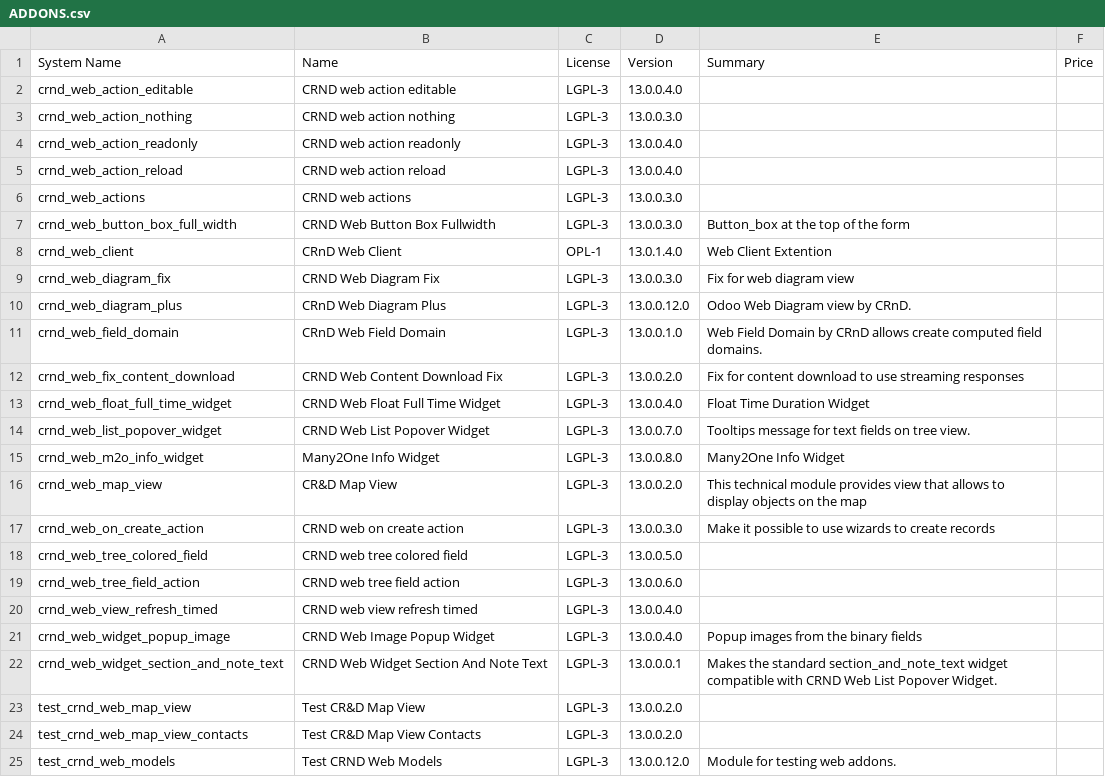
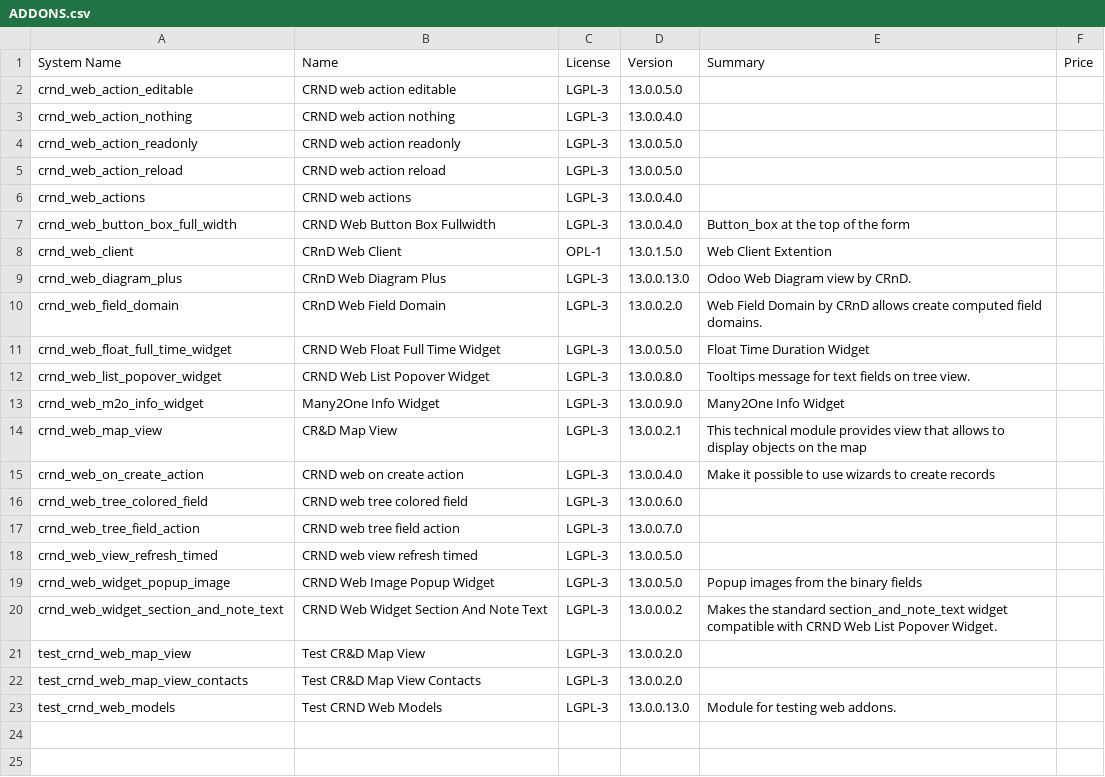
Before and after one commit to crnd-inc/crnd-web, a CSV file: ADDONS.csv, drawn as a sheet.

```diff
--- a/ADDONS.csv
+++ b/ADDONS.csv
@@ -1,25 +1,23 @@
 "System Name","Name","License","Version","Summary","Price",
-"crnd_web_action_editable","CRND web action editable","LGPL-3","13.0.0.4.0","","",
-"crnd_web_action_nothing","CRND web action nothing","LGPL-3","13.0.0.3.0","","",
-"crnd_web_action_readonly","CRND web action readonly","LGPL-3","13.0.0.4.0","","",
-"crnd_web_action_reload","CRND web action reload","LGPL-3","13.0.0.4.0","","",
-"crnd_web_actions","CRND web actions","LGPL-3","13.0.0.3.0","","",
-"crnd_web_button_box_full_width","CRND Web Button Box Fullwidth","LGPL-3","13.0.0.3.0","Button_box at the top of the form","",
-"crnd_web_client","CRnD Web Client","OPL-1","13.0.1.4.0","Web Client Extention","",
-"crnd_web_diagram_fix","CRND Web Diagram Fix","LGPL-3","13.0.0.3.0","Fix for web diagram view","",
-"crnd_web_diagram_plus","CRnD Web Diagram Plus","LGPL-3","13.0.0.12.0","Odoo Web Diagram view by CRnD.","",
-"crnd_web_field_domain","CRnD Web Field Domain","LGPL-3","13.0.0.1.0","Web Field Domain by CRnD allows create computed field domains.","",
-"crnd_web_fix_content_download","CRND Web Content Download Fix","LGPL-3","13.0.0.2.0","Fix for content download to use streaming responses","",
-"crnd_web_float_full_time_widget","CRND Web Float Full Time Widget","LGPL-3","13.0.0.4.0","Float Time Duration Widget","",
-"crnd_web_list_popover_widget","CRND Web List Popover Widget","LGPL-3","13.0.0.7.0","Tooltips message for text fields on tree view.","",
-"crnd_web_m2o_info_widget","Many2One Info Widget","LGPL-3","13.0.0.8.0","Many2One Info Widget","",
-"crnd_web_map_view","CR&D Map View","LGPL-3","13.0.0.2.0","This technical module provides view that allows to display objects on the map","",
-"crnd_web_on_create_action","CRND web on create action","LGPL-3","13.0.0.3.0","Make it possible to use wizards to create records","",
-"crnd_web_tree_colored_field","CRND web tree colored field","LGPL-3","13.0.0.5.0","","",
-"crnd_web_tree_field_action","CRND web tree field action","LGPL-3","13.0.0.6.0","","",
-"crnd_web_view_refresh_timed","CRND web view refresh timed","LGPL-3","13.0.0.4.0","","",
-"crnd_web_widget_popup_image","CRND Web Image Popup Widget","LGPL-3","13.0.0.4.0","Popup images from the binary fields","",
-"crnd_web_widget_section_and_note_text","CRND Web Widget Section And Note Text","LGPL-3","13.0.0.0.1","Makes the standard section_and_note_text widget compatible with CRND Web List Popover Widget.","",
+"crnd_web_action_editable","CRND web action editable","LGPL-3","13.0.0.5.0","","",
+"crnd_web_action_nothing","CRND web action nothing","LGPL-3","13.0.0.4.0","","",
+"crnd_web_action_readonly","CRND web action readonly","LGPL-3","13.0.0.5.0","","",
+"crnd_web_action_reload","CRND web action reload","LGPL-3","13.0.0.5.0","","",
+"crnd_web_actions","CRND web actions","LGPL-3","13.0.0.4.0","","",
+"crnd_web_button_box_full_width","CRND Web Button Box Fullwidth","LGPL-3","13.0.0.4.0","Button_box at the top of the form","",
+"crnd_web_client","CRnD Web Client","OPL-1","13.0.1.5.0","Web Client Extention","",
+"crnd_web_diagram_plus","CRnD Web Diagram Plus","LGPL-3","13.0.0.13.0","Odoo Web Diagram view by CRnD.","",
+"crnd_web_field_domain","CRnD Web Field Domain","LGPL-3","13.0.0.2.0","Web Field Domain by CRnD allows create computed field domains.","",
+"crnd_web_float_full_time_widget","CRND Web Float Full Time Widget","LGPL-3","13.0.0.5.0","Float Time Duration Widget","",
+"crnd_web_list_popover_widget","CRND Web List Popover Widget","LGPL-3","13.0.0.8.0","Tooltips message for text fields on tree view.","",
+"crnd_web_m2o_info_widget","Many2One Info Widget","LGPL-3","13.0.0.9.0","Many2One Info Widget","",
+"crnd_web_map_view","CR&D Map View","LGPL-3","13.0.0.2.1","This technical module provides view that allows to display objects on the map","",
+"crnd_web_on_create_action","CRND web on create action","LGPL-3","13.0.0.4.0","Make it possible to use wizards to create records","",
+"crnd_web_tree_colored_field","CRND web tree colored field","LGPL-3","13.0.0.6.0","","",
+"crnd_web_tree_field_action","CRND web tree field action","LGPL-3","13.0.0.7.0","","",
+"crnd_web_view_refresh_timed","CRND web view refresh timed","LGPL-3","13.0.0.5.0","","",
+"crnd_web_widget_popup_image","CRND Web Image Popup Widget","LGPL-3","13.0.0.5.0","Popup images from the binary fields","",
+"crnd_web_widget_section_and_note_text","CRND Web Widget Section And Note Text","LGPL-3","13.0.0.0.2","Makes the standard section_and_note_text widget compatible with CRND Web List Popover Widget.","",
 "test_crnd_web_map_view","Test CR&D Map View","LGPL-3","13.0.0.2.0","","",
 "test_crnd_web_map_view_contacts","Test CR&D Map View Contacts","LGPL-3","13.0.0.2.0","","",
-"test_crnd_web_models","Test CRND Web Models","LGPL-3","13.0.0.12.0","Module for testing web addons.","",
+"test_crnd_web_models","Test CRND Web Models","LGPL-3","13.0.0.13.0","Module for testing web addons.","",
```
Also changed, not shown: 6 other files.
